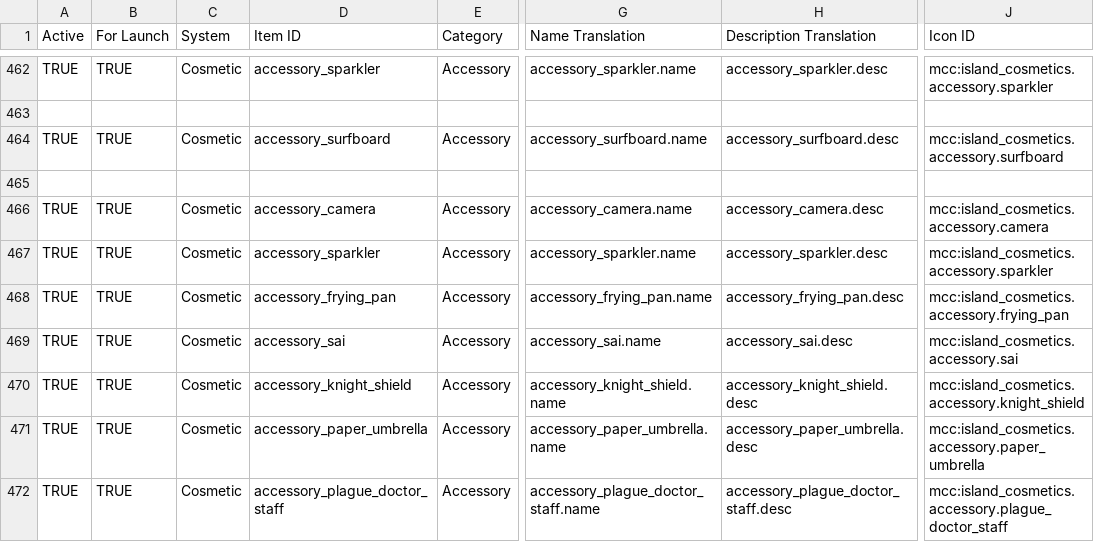
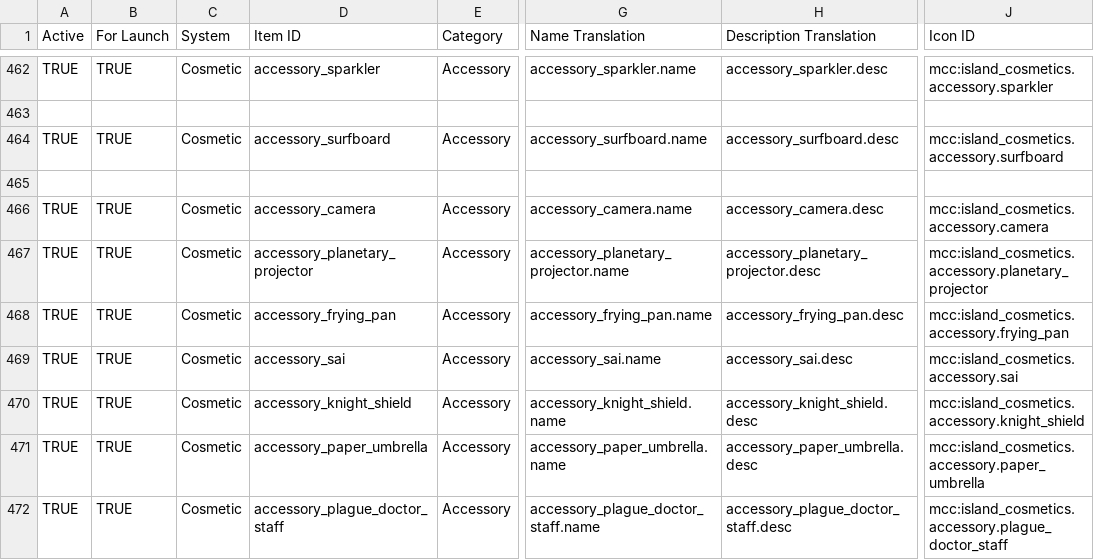
Before and after one commit to ThorNoxcrew/configuration, a CSV file: island/items/Cosmetic Master - Master.csv, drawn as a sheet; only a part is shown, gaps mark what is left out; the diff names each change by its address in the sheet, - before the commit and + after, or states it on an @@ line.

Commit message:
activated cosmetic

```diff
--- a/island/items/Cosmetic Master - Master.csv
+++ b/island/items/Cosmetic Master - Master.csv
-D467 (Item ID): accessory_sparkler
+D467 (Item ID): accessory_planetary_projector
-G467 (Name Translation): accessory_sparkler.name
+G467 (Name Translation): accessory_planetary_projector.name
-H467 (Description Translation): accessory_sparkler.desc
+H467 (Description Translation): accessory_planetary_projector.desc
-J467 (Icon ID): mcc:island_cosmetics.accessory.sparkler
+J467 (Icon ID): mcc:island_cosmetics.accessory.planetary_projector
```
